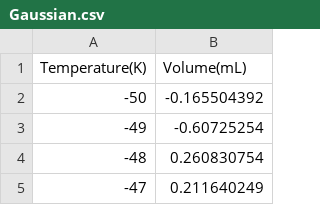
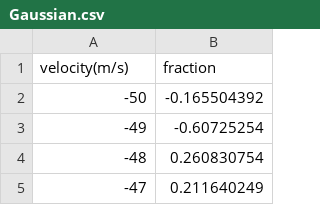
Before and after one commit to cikgufly/mydata, a CSV file: Gaussian.csv, drawn as a sheet; only a part is shown; removed rows and columns are numbered as before the commit, all else as after; the diff names each change by its address in the sheet, - before the commit and + after, or states it on an @@ line.

Commit message:
Update Gaussian.csv

```diff
--- a/Gaussian.csv
+++ b/Gaussian.csv
-row 1: Temperature(K) | Volume(mL)
+row 1: velocity(m/s) | fraction
```
